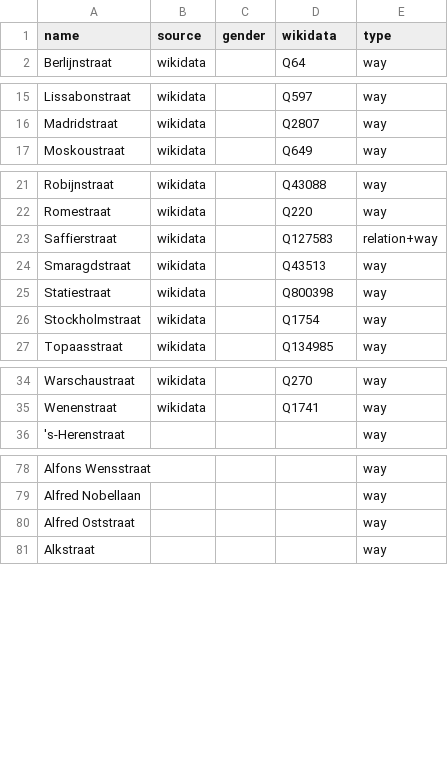
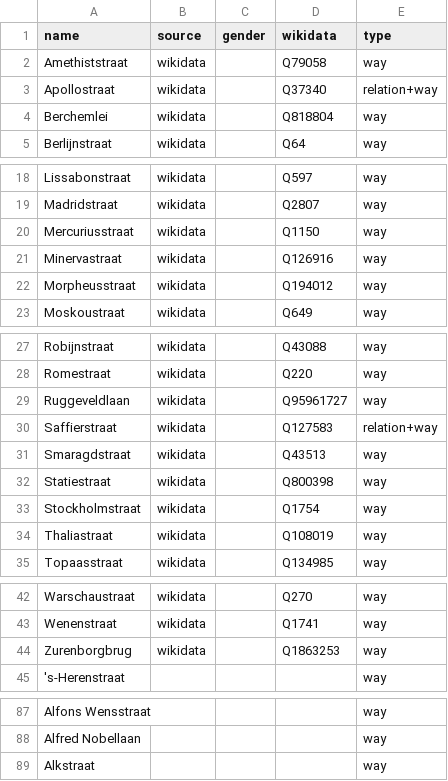
Before and after one commit to EqualStreetNames/equalstreetnames-antwerpen, a CSV file: data/other.csv, drawn as a sheet; only a part is shown, gaps mark what is left out; removed rows and columns are numbered as before the commit, all else as after; the diff covers the shown part only; the diff names each change by its address in the sheet, - before the commit and + after, or states it on an @@ line.

```diff
--- a/data/other.csv
+++ b/data/other.csv
+row 2: Amethiststraat | wikidata |  | Q79058 | way
+row 3: Apollostraat | wikidata |  | Q37340 | relation+way
+row 4: Berchemlei | wikidata |  | Q818804 | way
+row 20: Mercuriusstraat | wikidata |  | Q1150 | way
+row 21: Minervastraat | wikidata |  | Q126916 | way
+row 22: Morpheusstraat | wikidata |  | Q194012 | way
+row 29: Ruggeveldlaan | wikidata |  | Q95961727 | way
+row 34: Thaliastraat | wikidata |  | Q108019 | way
+row 44: Zurenborgbrug | wikidata |  | Q1863253 | way
-row 80: Alfred Oststraat |  |  |  | way
```
Also changed, not shown: 3 added rows, 21 removed rows and 1 edited cell elsewhere in this file, data/gender.csv, 4 other files.
